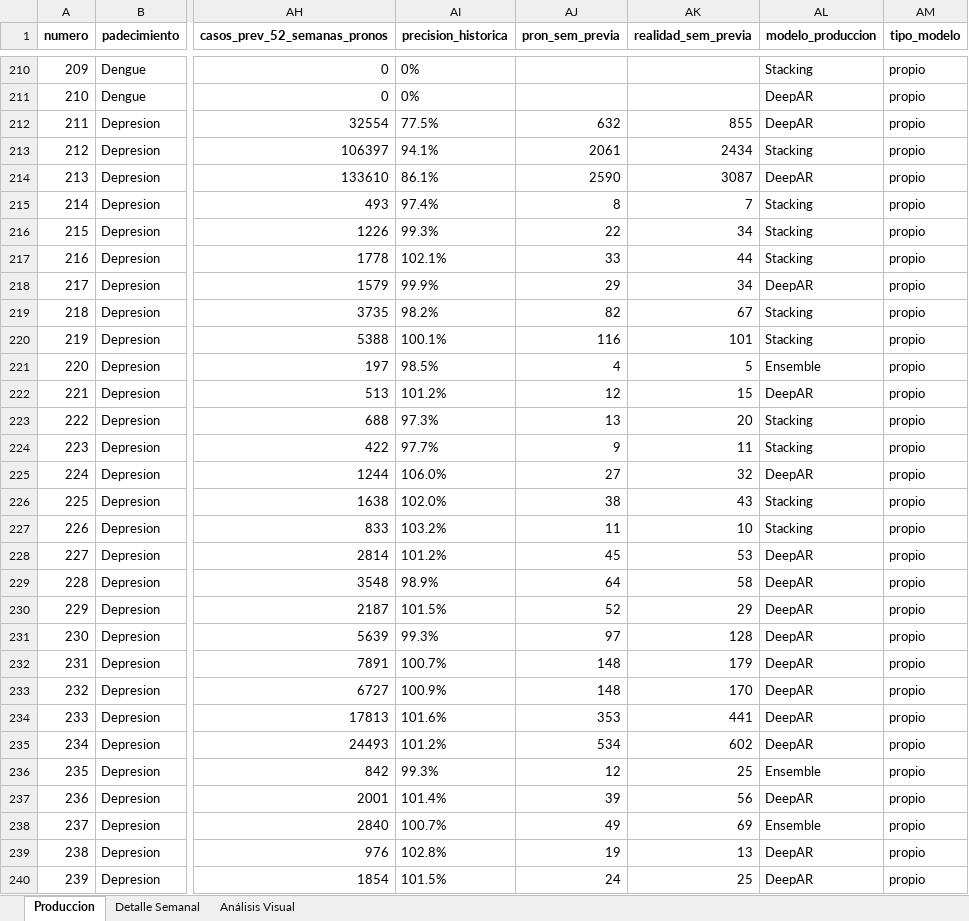
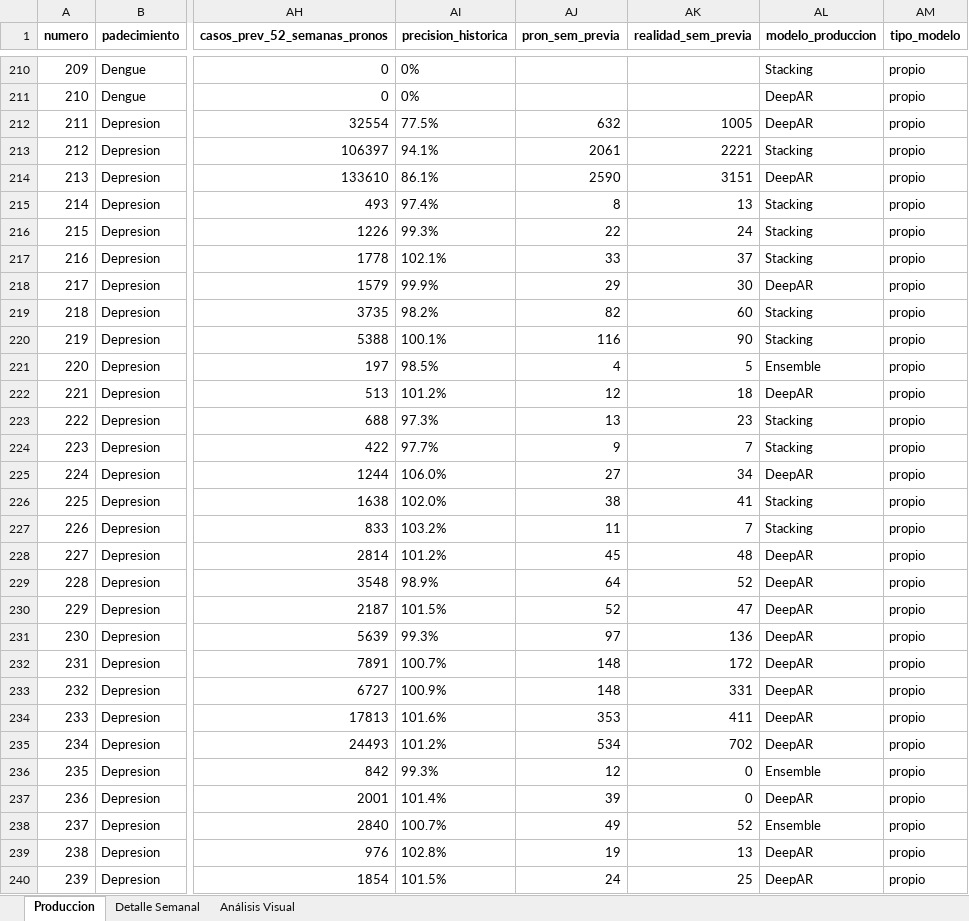
Before and after one commit to EpiForecastMX/EpiForecast-MX, an Excel workbook: reports/ProdDetails/tabla_333_modelos_produccion.xlsx, sheet Produccion, drawn as a sheet; only a part is shown, gaps mark what is left out; values as stored, in another font and other column widths than the file's, no borders; the diff covers the shown part only; the diff names each change by its address in the sheet, - before the commit and + after, or states it on an @@ line.

```diff
--- a/reports/ProdDetails/tabla_333_modelos_produccion.xlsx (sheet Produccion)
+++ b/reports/ProdDetails/tabla_333_modelos_produccion.xlsx (sheet Produccion)
-AK212 (realidad_sem_previa): 855
+AK212 (realidad_sem_previa): 1005
-AK213 (realidad_sem_previa): 2434
+AK213 (realidad_sem_previa): 2221
-AK214 (realidad_sem_previa): 3087
+AK214 (realidad_sem_previa): 3151
-AK215 (realidad_sem_previa): 7
+AK215 (realidad_sem_previa): 13
-AK216 (realidad_sem_previa): 34
+AK216 (realidad_sem_previa): 24
-AK217 (realidad_sem_previa): 44
+AK217 (realidad_sem_previa): 37
-AK218 (realidad_sem_previa): 34
+AK218 (realidad_sem_previa): 30
-AK219 (realidad_sem_previa): 67
+AK219 (realidad_sem_previa): 60
-AK220 (realidad_sem_previa): 101
+AK220 (realidad_sem_previa): 90
-AK222 (realidad_sem_previa): 15
+AK222 (realidad_sem_previa): 18
-AK223 (realidad_sem_previa): 20
+AK223 (realidad_sem_previa): 23
-AK224 (realidad_sem_previa): 11
+AK224 (realidad_sem_previa): 7
-AK225 (realidad_sem_previa): 32
+AK225 (realidad_sem_previa): 34
-AK226 (realidad_sem_previa): 43
+AK226 (realidad_sem_previa): 41
-AK227 (realidad_sem_previa): 10
+AK227 (realidad_sem_previa): 7
-AK228 (realidad_sem_previa): 53
+AK228 (realidad_sem_previa): 48
-AK229 (realidad_sem_previa): 58
+AK229 (realidad_sem_previa): 52
-AK230 (realidad_sem_previa): 29
+AK230 (realidad_sem_previa): 47
-AK231 (realidad_sem_previa): 128
+AK231 (realidad_sem_previa): 136
-AK232 (realidad_sem_previa): 179
+AK232 (realidad_sem_previa): 172
-AK233 (realidad_sem_previa): 170
+AK233 (realidad_sem_previa): 331
-AK234 (realidad_sem_previa): 441
+AK234 (realidad_sem_previa): 411
-AK235 (realidad_sem_previa): 602
+AK235 (realidad_sem_previa): 702
-AK236 (realidad_sem_previa): 25
+AK236 (realidad_sem_previa): 0
-AK237 (realidad_sem_previa): 56
+AK237 (realidad_sem_previa): 0
-AK238 (realidad_sem_previa): 69
+AK238 (realidad_sem_previa): 52
```
Also changed, not shown: 229 edited cells elsewhere in this sheet, reports/ProdDetails/auditoria_motores_2026.xlsx, reports/ProdDetails/produccion_dengue.xlsx, 2 other files.
